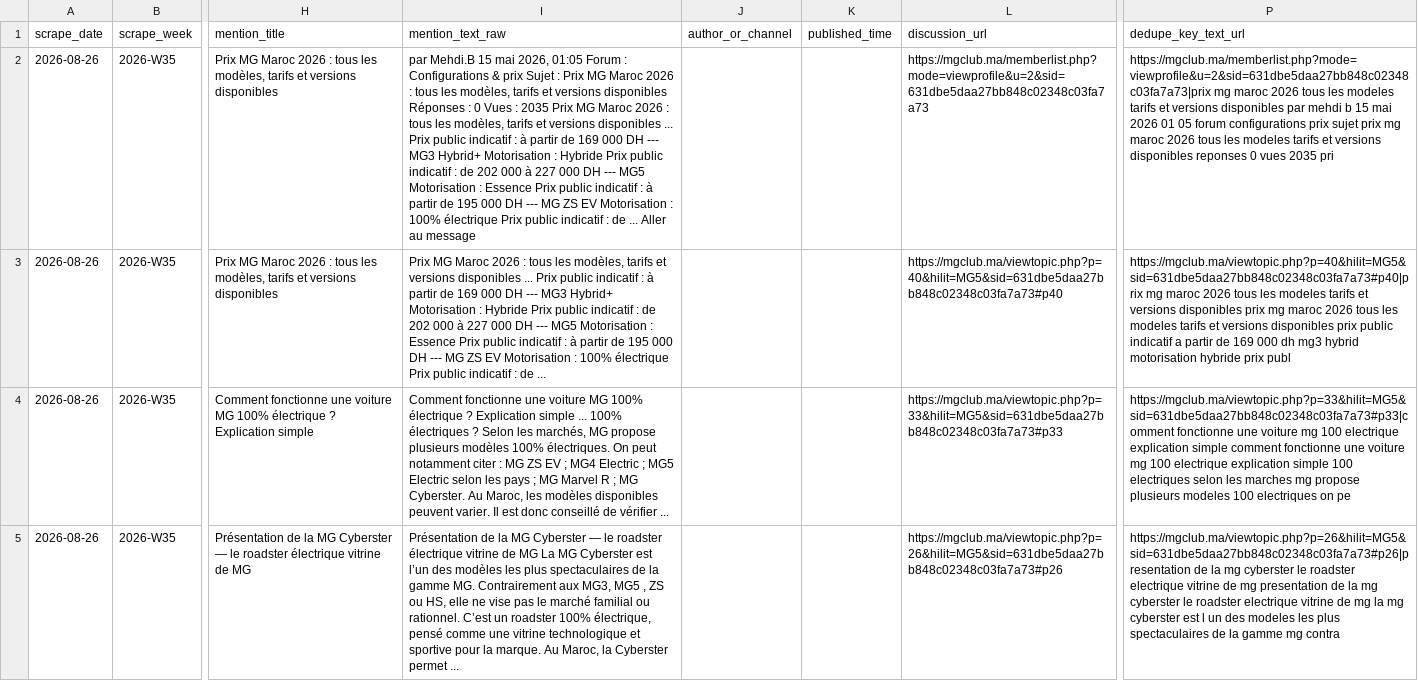
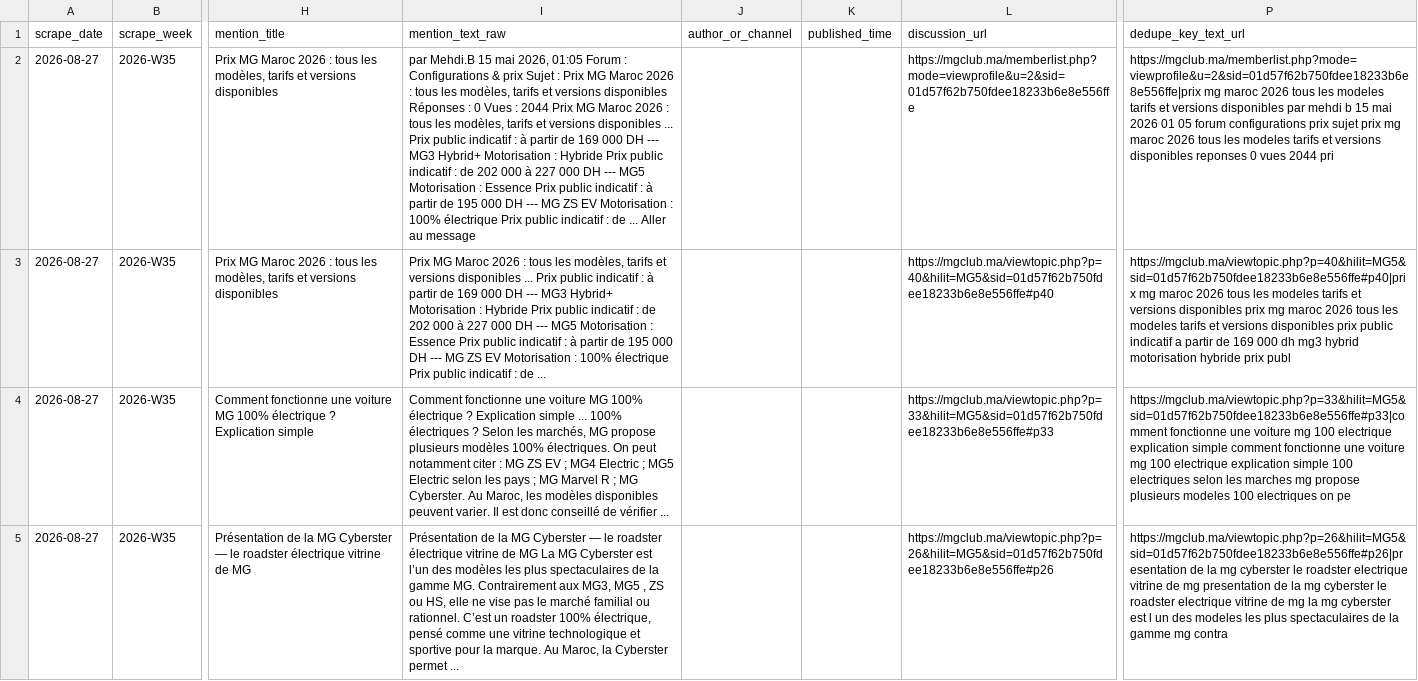
Before and after one commit to DTBknight/car-export-radar, a CSV file: data/latest/cleaned_mentions.csv, drawn as a sheet; only a part is shown, gaps mark what is left out; the diff covers the shown part only; the diff names each change by its address in the sheet, - before the commit and + after, or states it on an @@ line.

```diff
--- a/data/latest/cleaned_mentions.csv
+++ b/data/latest/cleaned_mentions.csv
-A2:A5 (scrape_date): 2026-08-26
+A2:A5 (scrape_date): 2026-08-27
-I2 (mention_text_raw): …Vues : 2035 Prix MG…
+I2 (mention_text_raw): …Vues : 2044 Prix MG…
-L2 (discussion_url): https://mgclub.ma/memberlist.php?mode=viewprofile&u=2&sid=631dbe5daa27bb848c02348c03fa7a73
+L2 (discussion_url): https://mgclub.ma/memberlist.php?mode=viewprofile&u=2&sid=01d57f62b750fdee18233b6e8e556ffe
-P2 (dedupe_key_text_url): https://mgclub.ma/memberlist.php?mode=viewprofile&u=2&sid=631dbe5daa27bb848c02348c03fa7a73|prix mg maroc 2026 tous les modeles tarifs et versions disponibles par mehdi b 15 mai 2026 01 05 forum configurations prix sujet prix mg maroc 2026 tous les modeles tarifs et versions disponibles reponses 0 vues 2035 pri
+P2 (dedupe_key_text_url): https://mgclub.ma/memberlist.php?mode=viewprofile&u=2&sid=01d57f62b750fdee18233b6e8e556ffe|prix mg maroc 2026 tous les modeles tarifs et versions disponibles par mehdi b 15 mai 2026 01 05 forum configurations prix sujet prix mg maroc 2026 tous les modeles tarifs et versions disponibles reponses 0 vues 2044 pri
-L3 (discussion_url): https://mgclub.ma/viewtopic.php?p=40&hilit=MG5&sid=631dbe5daa27bb848c02348c03fa7a73#p40
+L3 (discussion_url): https://mgclub.ma/viewtopic.php?p=40&hilit=MG5&sid=01d57f62b750fdee18233b6e8e556ffe#p40
-P3 (dedupe_key_text_url): https://mgclub.ma/viewtopic.php?p=40&hilit=MG5&sid=631dbe5daa27bb848c02348c03fa7a73#p40|prix mg maroc…
+P3 (dedupe_key_text_url): https://mgclub.ma/viewtopic.php?p=40&hilit=MG5&sid=01d57f62b750fdee18233b6e8e556ffe#p40|prix mg maroc…
-L4 (discussion_url): https://mgclub.ma/viewtopic.php?p=33&hilit=MG5&sid=631dbe5daa27bb848c02348c03fa7a73#p33
+L4 (discussion_url): https://mgclub.ma/viewtopic.php?p=33&hilit=MG5&sid=01d57f62b750fdee18233b6e8e556ffe#p33
-P4 (dedupe_key_text_url): https://mgclub.ma/viewtopic.php?p=33&hilit=MG5&sid=631dbe5daa27bb848c02348c03fa7a73#p33|comment fonctionne une…
+P4 (dedupe_key_text_url): https://mgclub.ma/viewtopic.php?p=33&hilit=MG5&sid=01d57f62b750fdee18233b6e8e556ffe#p33|comment fonctionne une…
-L5 (discussion_url): https://mgclub.ma/viewtopic.php?p=26&hilit=MG5&sid=631dbe5daa27bb848c02348c03fa7a73#p26
+L5 (discussion_url): https://mgclub.ma/viewtopic.php?p=26&hilit=MG5&sid=01d57f62b750fdee18233b6e8e556ffe#p26
-P5 (dedupe_key_text_url): https://mgclub.ma/viewtopic.php?p=26&hilit=MG5&sid=631dbe5daa27bb848c02348c03fa7a73#p26|presentation de la…
+P5 (dedupe_key_text_url): https://mgclub.ma/viewtopic.php?p=26&hilit=MG5&sid=01d57f62b750fdee18233b6e8e556ffe#p26|presentation de la…
```
Also changed, not shown: 8 edited cells elsewhere in this file, data/latest/evidence_samples.csv, data/latest/model_heat_by_market.csv, 2 other files.
